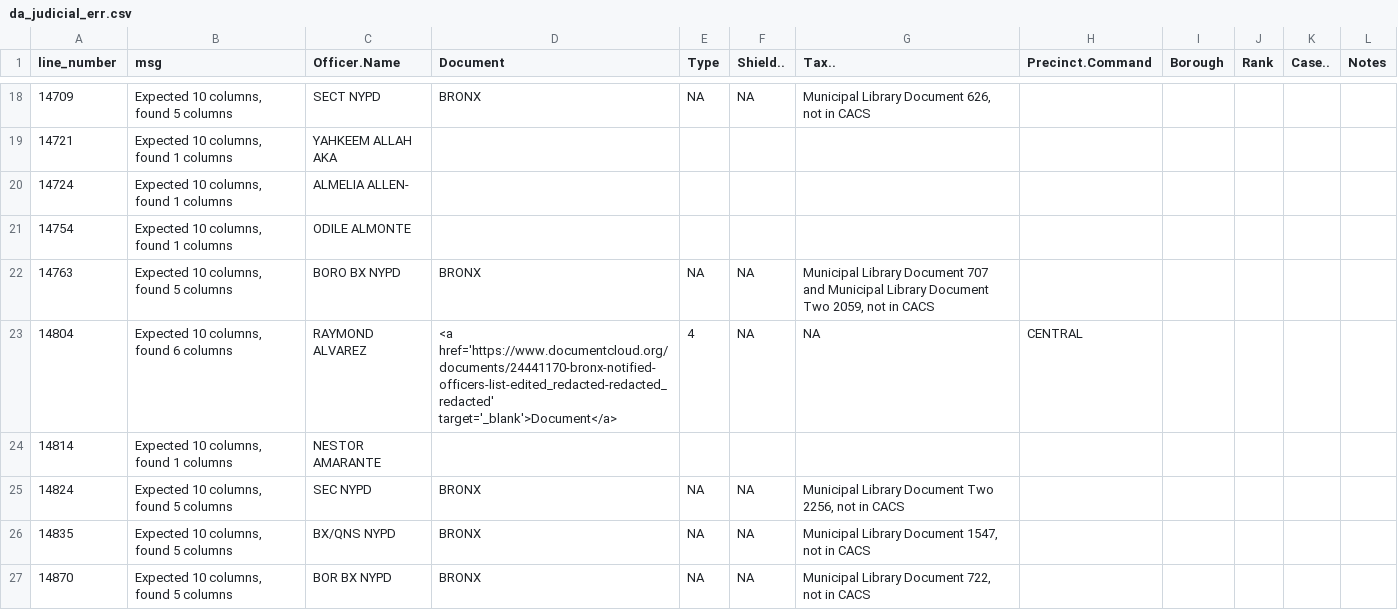
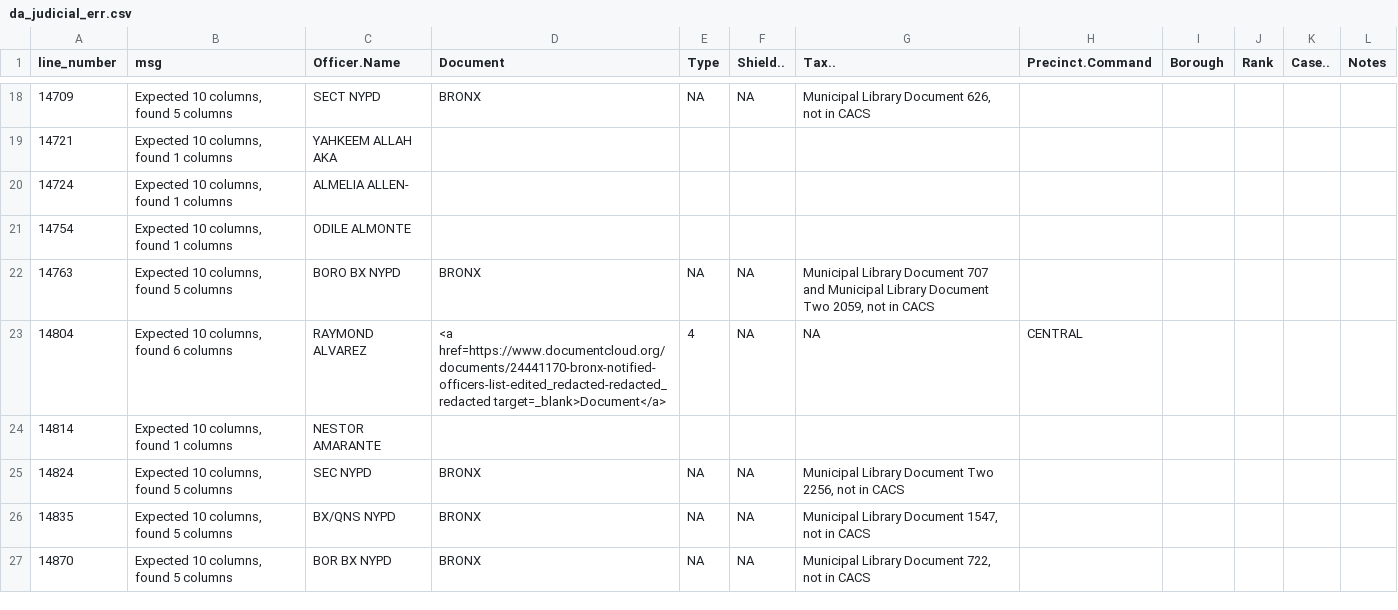
Before and after one commit to Strong-Foundation/LELU, a CSV file: da_judicial/da_judicial_err.csv, drawn as a sheet; only a part is shown, gaps mark what is left out; the diff covers the shown part only.

```diff
--- a/da_judicial/da_judicial_err.csv
+++ b/da_judicial/da_judicial_err.csv
@@ -22,3 +22,3 @@ line_number,msg,Officer.Name,Document,Type,Shield..,Tax..,Precinct.Command,Borou
 14763,"Expected 10 columns, found 5 columns",BORO BX NYPD,BRONX,NA,NA,"Municipal Library Document 707 and Municipal Library Document Two 2059, not in CACS"
-14804,"Expected 10 columns, found 6 columns",RAYMOND ALVAREZ,<a href='https://www.documentcloud.org/documents/24441170-bronx-notified-officers-list-edited_redacted-redacted_redacted' target='_blank'>Document</a>,4,NA,NA,CENTRAL
+14804,"Expected 10 columns, found 6 columns",RAYMOND ALVAREZ,<a href=https://www.documentcloud.org/documents/24441170-bronx-notified-officers-list-edited_redacted-redacted_redacted target=_blank>Document</a>,4,NA,NA,CENTRAL
 14814,"Expected 10 columns, found 1 columns",NESTOR AMARANTE
```
Also changed, not shown: 17 edited cells elsewhere in this file, co/co_out.csv, 14 other files.
